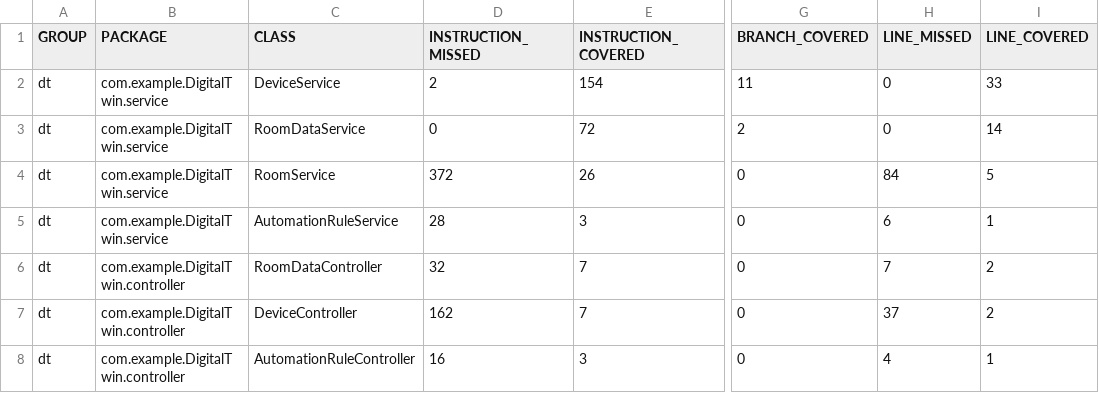
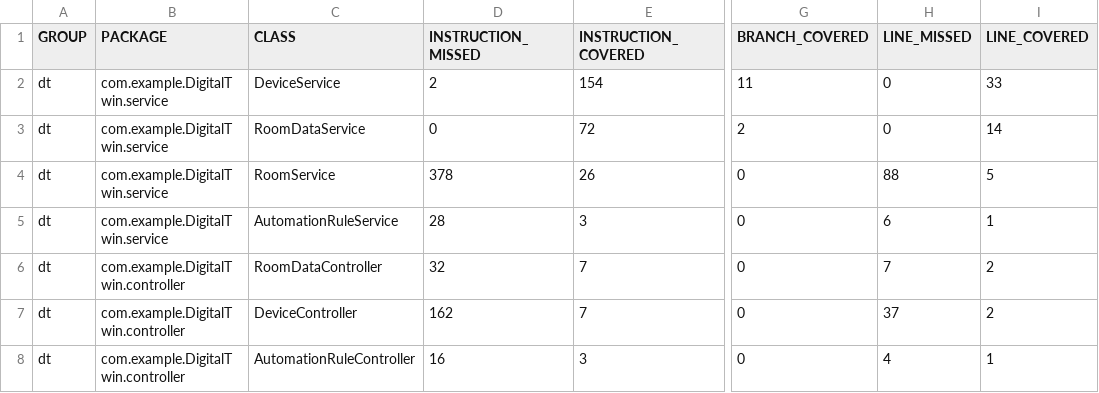
Before and after one commit to NicoHaider/PR-SE-Digital-Twin, a CSV file: demo/target/site/jacoco/jacoco.csv, drawn as a sheet; only a part is shown, gaps mark what is left out; the diff names each change by its address in the sheet, - before the commit and + after, or states it on an @@ line.

```diff
--- a/demo/target/site/jacoco/jacoco.csv
+++ b/demo/target/site/jacoco/jacoco.csv
-D4 (INSTRUCTION_MISSED): 372
+D4 (INSTRUCTION_MISSED): 378
-H4 (LINE_MISSED): 84
+H4 (LINE_MISSED): 88
```
Also changed, not shown: 22 other files.
